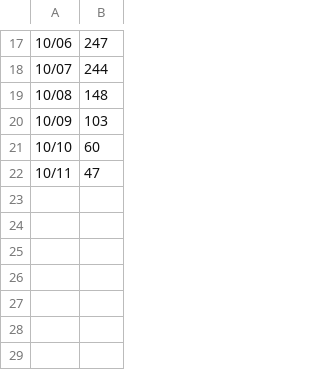
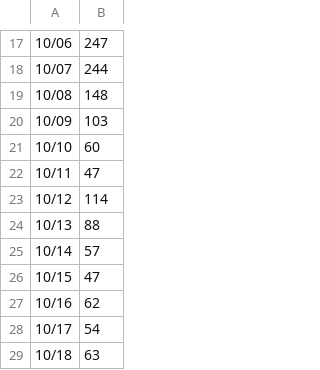
Before and after one commit to github/copilot-app-for-beginners, a CSV file: .github/uvs.csv, drawn as a sheet; only a part is shown, gaps mark what is left out.

```diff
--- a/.github/uvs.csv
+++ b/.github/uvs.csv
@@ -22 +22,8 @@
 "10/11",47
+"10/12",114
+"10/13",88
+"10/14",57
+"10/15",47
+"10/16",62
+"10/17",54
+"10/18",63
```
Also changed, not shown: .github/views.csv.
